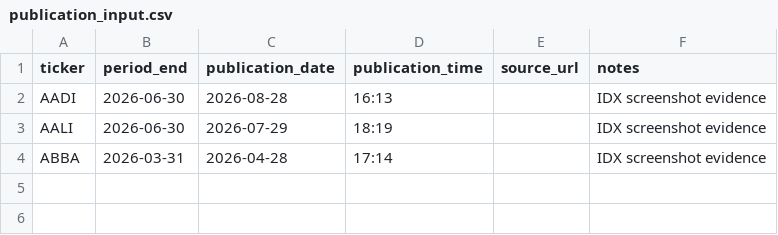
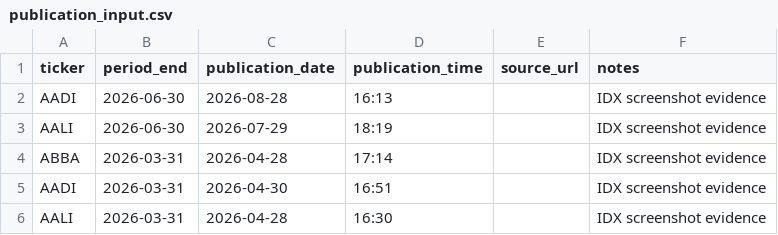
Before and after one commit to byusetianto-netizen/bayu-idx-trading-engine, a CSV file: data/fundamental/publication_input.csv, drawn as a sheet.

Commit message:
Update publication_input.csv

```diff
--- a/data/fundamental/publication_input.csv
+++ b/data/fundamental/publication_input.csv
@@ -4 +4,3 @@ AALI,2026-06-30,2026-07-29,18:19,,IDX screenshot evidence
 ABBA,2026-03-31,2026-04-28,17:14,,IDX screenshot evidence
+AADI,2026-03-31,2026-04-30,16:51,,IDX screenshot evidence
+AALI,2026-03-31,2026-04-28,16:30,,IDX screenshot evidence
```
